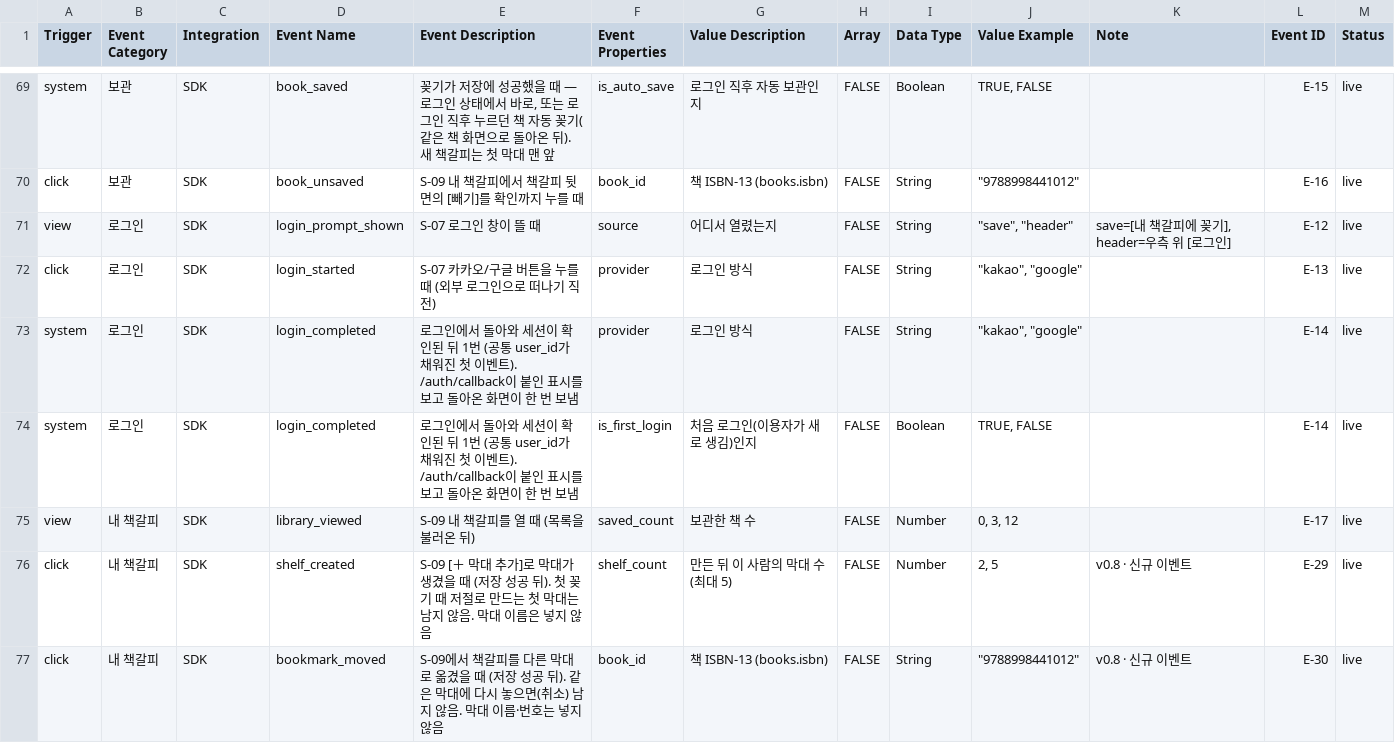
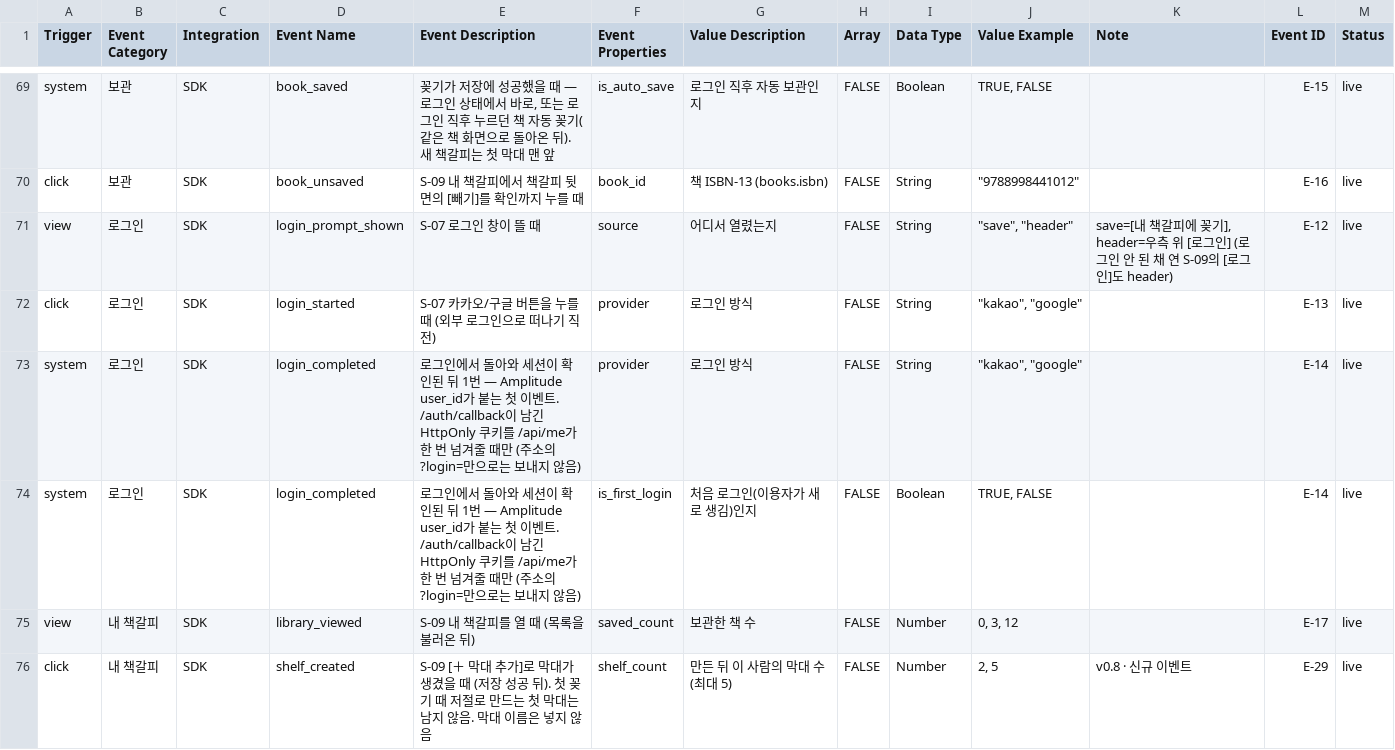
Before and after one commit to JunheePark0224/galpi, a CSV file: docs/taxonomy.csv, drawn as a sheet; only a part is shown, gaps mark what is left out; the shorter side is filled out with more unchanged rows.

```diff
--- a/docs/taxonomy.csv
+++ b/docs/taxonomy.csv
@@ -70,6 +70,6 @@ system,보관,SDK,book_saved,"꽂기가 저장에 성공했을 때 — 로그인
 click,보관,SDK,book_unsaved,S-09 내 책갈피에서 책갈피 뒷면의 [빼기]를 확인까지 누를 때,book_id,책 ISBN-13 (books.isbn),FALSE,String,"""9788998441012""",,E-16,live
-view,로그인,SDK,login_prompt_shown,S-07 로그인 창이 뜰 때,source,어디서 열렸는지,FALSE,String,"""save"", ""header""","save=[내 책갈피에 꽂기], header=우측 위 [로그인]",E-12,live
+view,로그인,SDK,login_prompt_shown,S-07 로그인 창이 뜰 때,source,어디서 열렸는지,FALSE,String,"""save"", ""header""","save=[내 책갈피에 꽂기], header=우측 위 [로그인] (로그인 안 된 채 연 S-09의 [로그인]도 header)",E-12,live
 click,로그인,SDK,login_started,S-07 카카오/구글 버튼을 누를 때 (외부 로그인으로 떠나기 직전),provider,로그인 방식,FALSE,String,"""kakao"", ""google""",,E-13,live
-system,로그인,SDK,login_completed,"로그인에서 돌아와 세션이 확인된 뒤 1번 (공통 user_id가 채워진 첫 이벤트). /auth/callback이 붙인 표시를 보고 돌아온 화면이 한 번 보냄",provider,로그인 방식,FALSE,String,"""kakao"", ""google""",,E-14,live
-system,로그인,SDK,login_completed,"로그인에서 돌아와 세션이 확인된 뒤 1번 (공통 user_id가 채워진 첫 이벤트). /auth/callback이 붙인 표시를 보고 돌아온 화면이 한 번 보냄",is_first_login,처음 로그인(이용자가 새로 생김)인지,FALSE,Boolean,"TRUE, FALSE",,E-14,live
+system,로그인,SDK,login_completed,"로그인에서 돌아와 세션이 확인된 뒤 1번 — Amplitude user_id가 붙는 첫 이벤트. /auth/callback이 남긴 HttpOnly 쿠키를 /api/me가 한 번 넘겨줄 때만 (주소의 ?login=만으로는 보내지 않음)",provider,로그인 방식,FALSE,String,"""kakao"", ""google""",,E-14,live
+system,로그인,SDK,login_completed,"로그인에서 돌아와 세션이 확인된 뒤 1번 — Amplitude user_id가 붙는 첫 이벤트. /auth/callback이 남긴 HttpOnly 쿠키를 /api/me가 한 번 넘겨줄 때만 (주소의 ?login=만으로는 보내지 않음)",is_first_login,처음 로그인(이용자가 새로 생김)인지,FALSE,Boolean,"TRUE, FALSE",,E-14,live
 view,내 책갈피,SDK,library_viewed,S-09 내 책갈피를 열 때 (목록을 불러온 뒤),saved_count,보관한 책 수,FALSE,Number,"0, 3, 12",,E-17,live
```
Also changed, not shown: 21 other files.
